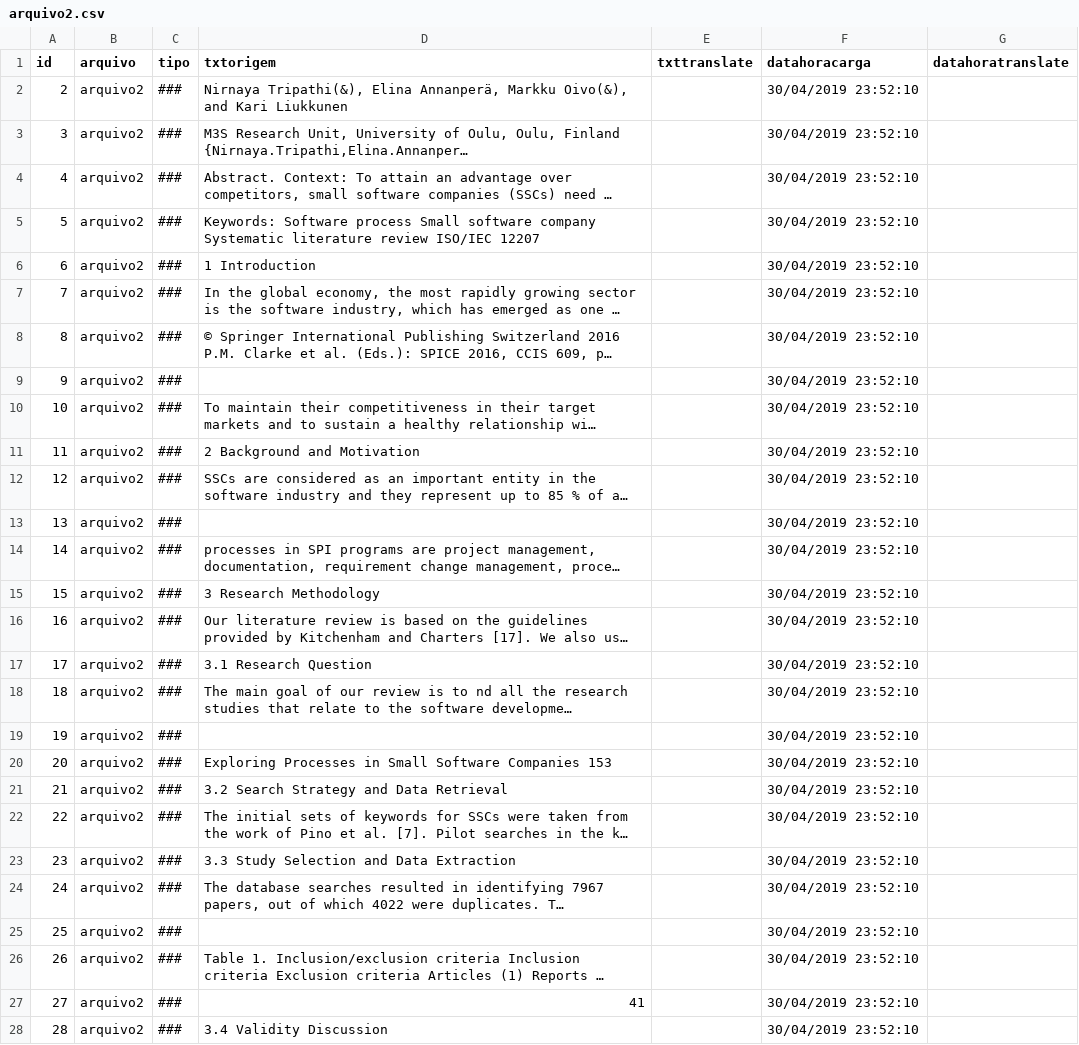
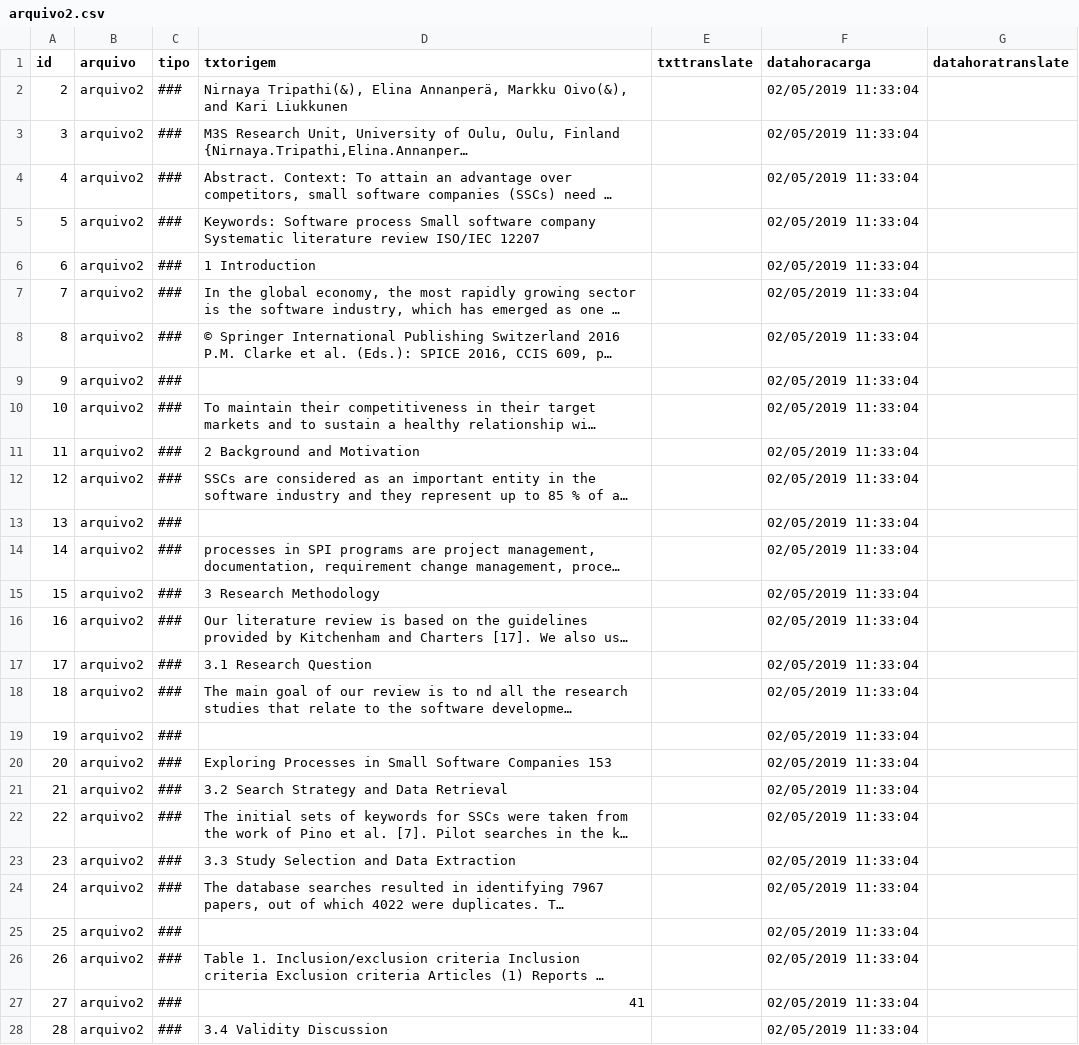
Before and after one commit to rodisantana2002/BuscaImplacavel, a CSV file: files/traduzidos/arquivo2.csv, drawn as a sheet; only a part is shown; long unchanged cells end in …; the diff covers the shown part only; the diff names each change by its address in the sheet, - before the commit and + after, or states it on an @@ line.

```diff
--- a/files/traduzidos/arquivo2.csv
+++ b/files/traduzidos/arquivo2.csv
-F2:F28 (datahoracarga): 30/04/2019 23:52:10
+F2:F28 (datahoracarga): 02/05/2019 11:33:04
```
Also changed, not shown: 71 edited cells elsewhere in this file, files/traduzidos/arquivo.csv, 6 other files.
